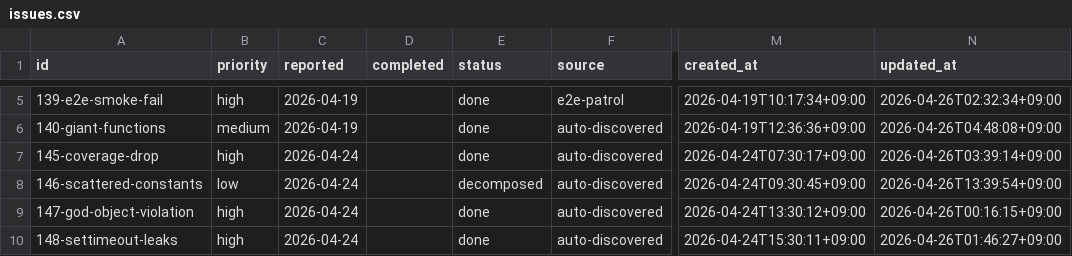
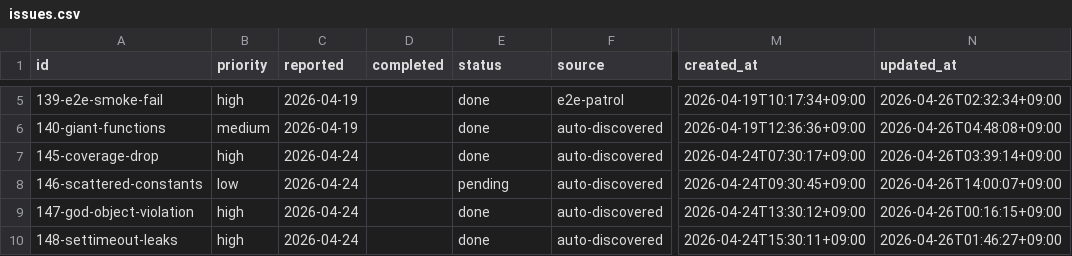
Before and after one commit to laximgqozaZZZYT/obsidian-graph-island, a CSV file: scripts/pipeline/issues.csv, drawn as a sheet; only a part is shown, gaps mark what is left out; the diff names each change by its address in the sheet, - before the commit and + after, or states it on an @@ line.

Commit message:
chore: revive stuck issue 146-scattered-constants (all children blocked, attempts=1)

```diff
--- a/scripts/pipeline/issues.csv
+++ b/scripts/pipeline/issues.csv
-E8 (status): decomposed
+E8 (status): pending
-N8 (updated_at): 2026-04-26T13:39:54+09:00
+N8 (updated_at): 2026-04-26T14:00:07+09:00
```
